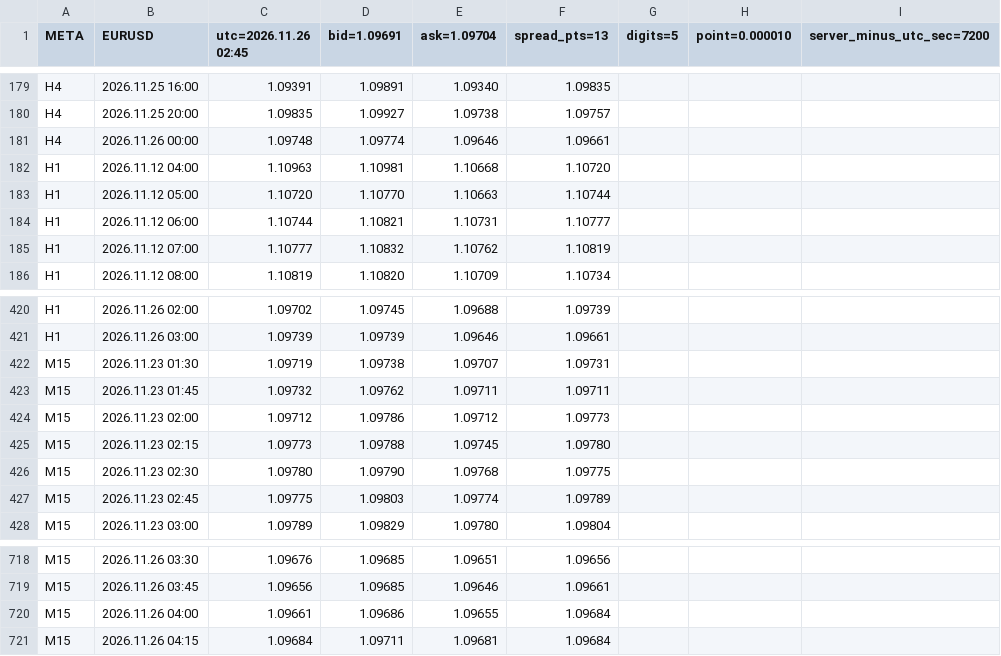
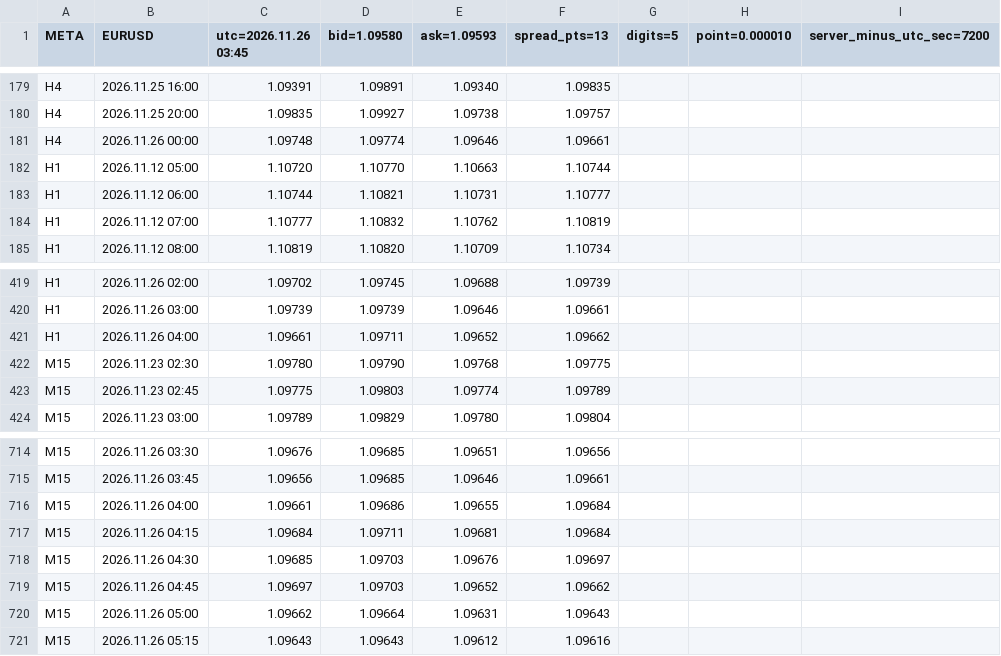
Before and after one commit to SakFakas/bluescalper-plan, a CSV file: data/EURUSD.csv, drawn as a sheet; only a part is shown, gaps mark what is left out; removed rows and columns are numbered as before the commit, all else as after; the diff names each change by its address in the sheet, - before the commit and + after, or states it on an @@ line.

Commit message:
data 2026.11.26 03:45

```diff
--- a/data/EURUSD.csv
+++ b/data/EURUSD.csv
-C1: utc=2026.11.26 02:45
+C1: utc=2026.11.26 03:45
-D1: bid=1.09691
+D1: bid=1.09580
-E1: ask=1.09704
+E1: ask=1.09593
-row 182: H1 | 2026.11.12 04:00 | 1.10963 | 1.10981 | 1.10668 | 1.10720
-row 422: M15 | 2026.11.23 01:30 | 1.09719 | 1.09738 | 1.09707 | 1.09731
-row 423: M15 | 2026.11.23 01:45 | 1.09732 | 1.09762 | 1.09711 | 1.09711
-row 424: M15 | 2026.11.23 02:00 | 1.09712 | 1.09786 | 1.09712 | 1.09773
-row 425: M15 | 2026.11.23 02:15 | 1.09773 | 1.09788 | 1.09745 | 1.09780
+row 421: H1 | 2026.11.26 04:00 | 1.09661 | 1.09711 | 1.09652 | 1.09662
+row 718: M15 | 2026.11.26 04:30 | 1.09685 | 1.09703 | 1.09676 | 1.09697
+row 719: M15 | 2026.11.26 04:45 | 1.09697 | 1.09703 | 1.09652 | 1.09662
+row 720: M15 | 2026.11.26 05:00 | 1.09662 | 1.09664 | 1.09631 | 1.09643
+row 721: M15 | 2026.11.26 05:15 | 1.09643 | 1.09643 | 1.09612 | 1.09616
```
